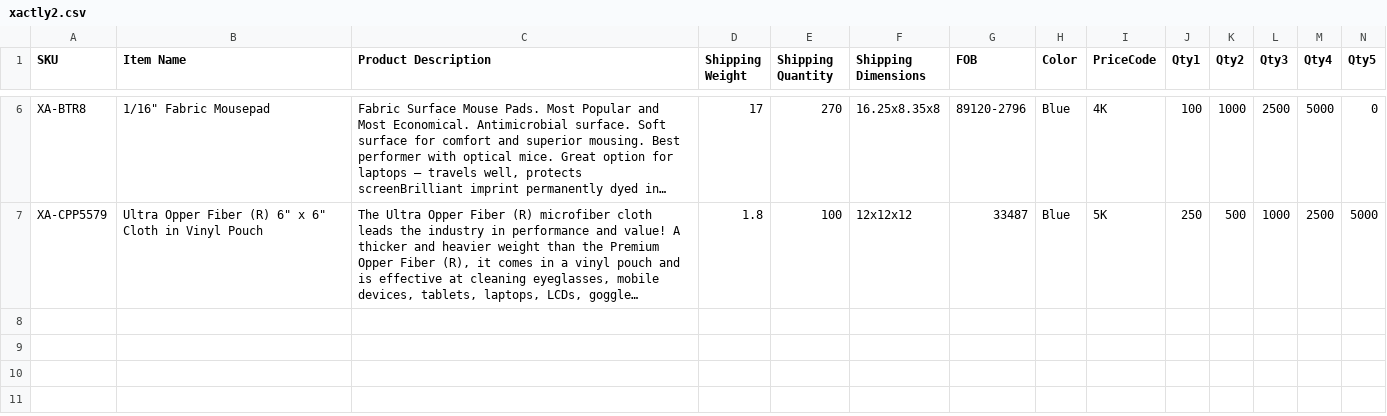
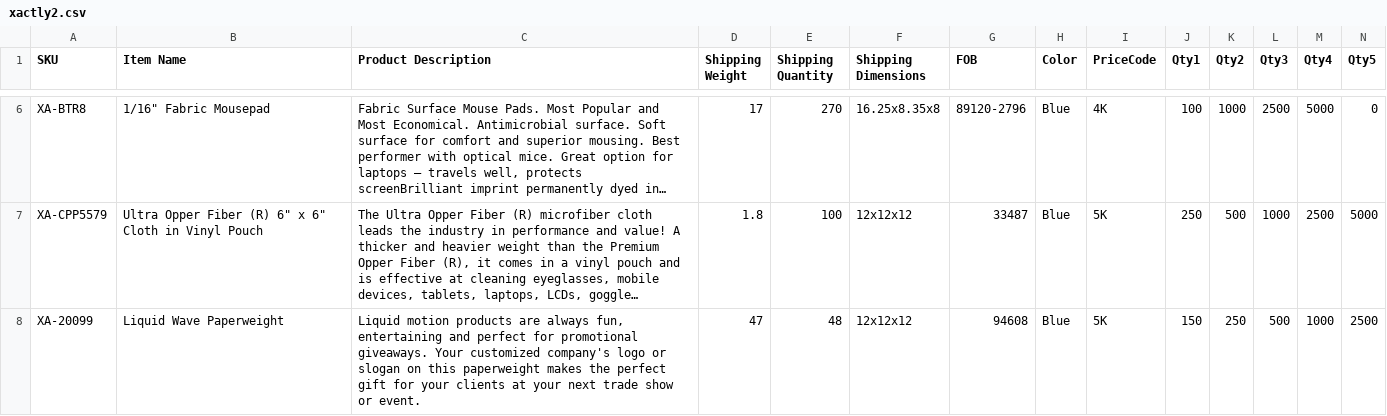
Before and after one commit to PromoExchange/batman, a CSV file: db/company_store_data/xactly2.csv, drawn as a sheet; only a part is shown, gaps mark what is left out; long unchanged cells end in …; rows hold the shown columns only; the diff names each change by its address in the sheet, - before the commit and + after, or states it on an @@ line.

Commit message:
Liquid Wave Paperweight

```diff
--- a/db/company_store_data/xactly2.csv
+++ b/db/company_store_data/xactly2.csv
+row 8: XA-20099 | Liquid Wave Paperweight | Liquid motion products are always fun, entertaining and perfect for promotional giveaways. Your customized company's logo or slogan on this paperweight makes the perfect gift for your clients at your next trade show or event. | 47 | 48 | 12x12x12 | 94608 | Blue | 5K | 150 | 250 | 500 | 1000 | 2500
```
Also changed, not shown: db/company_store_data/xactly_preconfigure2.csv, db/company_store_data/xactly_upcharges2.csv, 6 other files.
